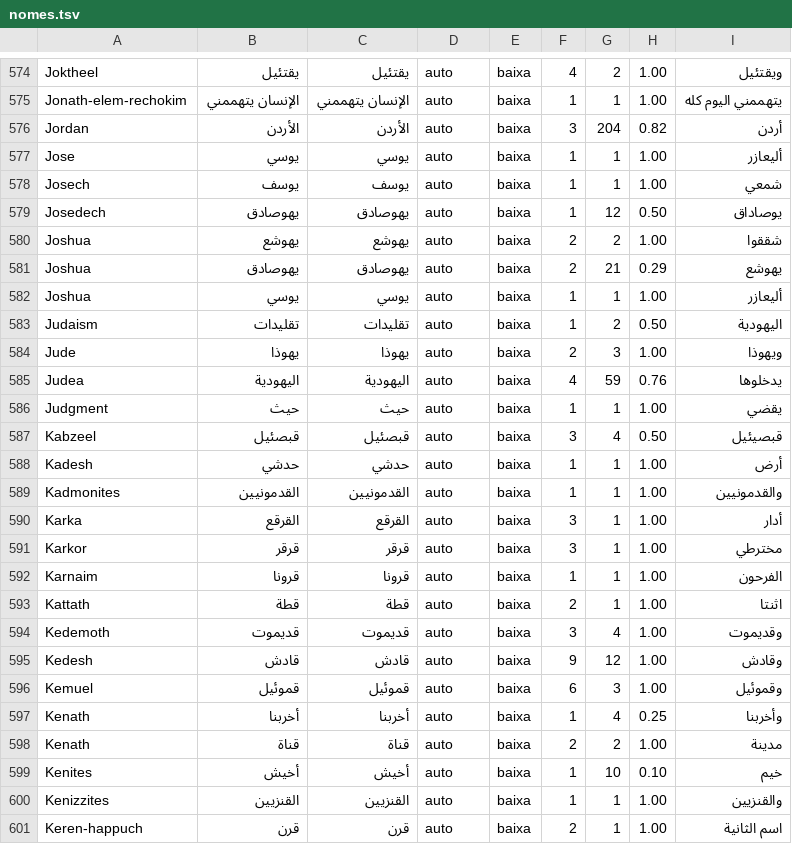
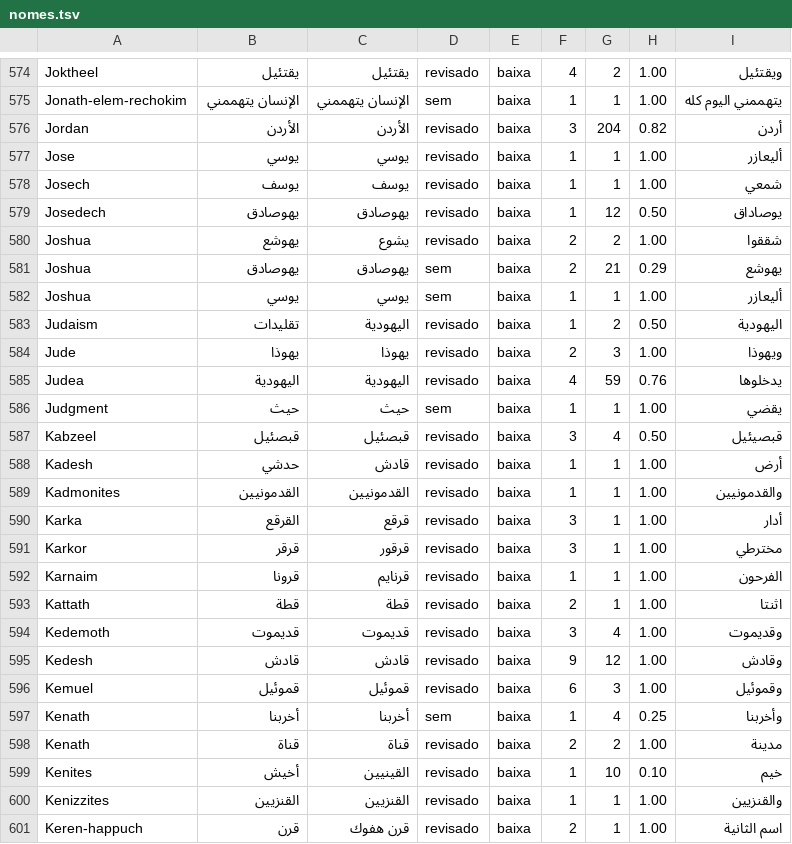
Before and after one commit to alvarosw/sensus, a TSV file: pipeline/ingest/corrections/ar/nomes.tsv, drawn as a sheet; only a part is shown, gaps mark what is left out; the diff covers the shown part only; the diff names each change by its address in the sheet, - before the commit and + after, or states it on an @@ line.

```diff
--- a/pipeline/ingest/corrections/ar/nomes.tsv
+++ b/pipeline/ingest/corrections/ar/nomes.tsv
-D574: auto
+D574: revisado
-D575: auto
+D575: sem
-D576:D580: auto
+D576:D580: revisado
-C580: يهوشع
+C580: يشوع
-D581:D582: auto
+D581:D582: sem
-C583: تقليدات
+C583: اليهودية
-D583:D585: auto
+D583:D585: revisado
-D586: auto
+D586: sem
-D587:D596: auto
+D587:D596: revisado
-C588: حدشي
+C588: قادش
-C590: القرقع
+C590: قرقع
-C591: قرقر
+C591: قرقور
-C592: قرونا
+C592: قرنايم
-D597: auto
+D597: sem
-D598:D601: auto
+D598:D601: revisado
-C599: أخيش
+C599: القينيين
-C601: قرن
+C601: قرن هفوك
```
Also changed, not shown: 160 edited cells elsewhere in this file, 1 other file.
